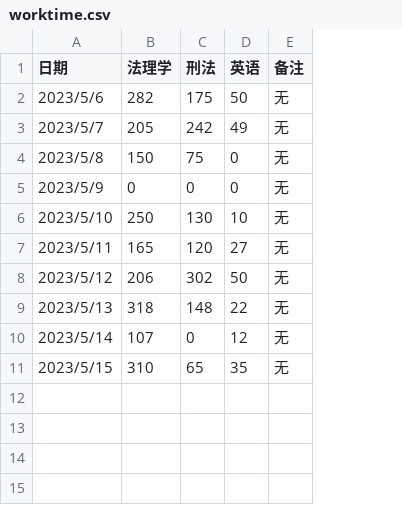
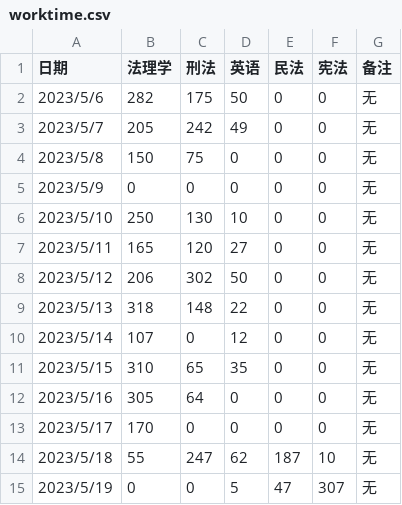
Before and after one commit to USTCLifengLiu/Streamlit, a CSV file: worktime.csv, drawn as a sheet; the diff names each change by its address in the sheet, - before the commit and + after, or states it on an @@ line.

Commit message:
Update worktime.csv

```diff
--- a/worktime.csv
+++ b/worktime.csv
+column E (民法), rows 2-11: all 0
+column F (宪法), rows 2-11: all 0
+row 12: 2023/5/16 | 305 | 64 | 0 | 0 | 0 | 无
+row 13: 2023/5/17 | 170 | 0 | 0 | 0 | 0 | 无
+row 14: 2023/5/18 | 55 | 247 | 62 | 187 | 10 | 无
+row 15: 2023/5/19 | 0 | 0 | 5 | 47 | 307 | 无
```
